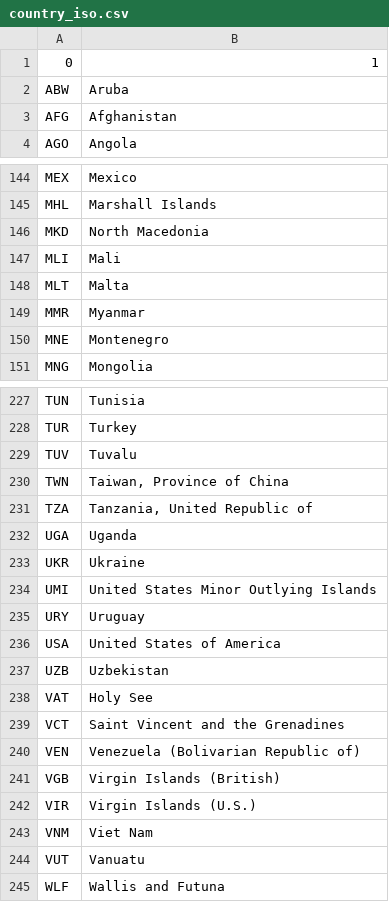
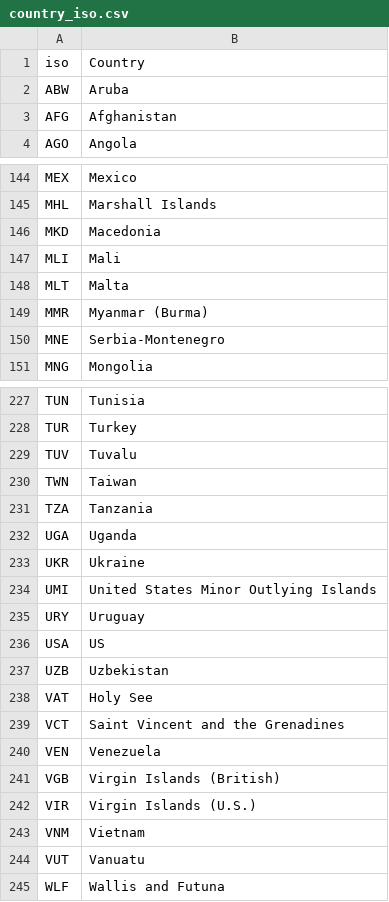
Before and after one commit to chrisvinhston/Statistically_Significant_Insights, a CSV file: cleaned_data/country_iso.csv, drawn as a sheet; only a part is shown, gaps mark what is left out; the diff covers the shown part only.

Commit message:
iso df updated country names

```diff
--- a/cleaned_data/country_iso.csv
+++ b/cleaned_data/country_iso.csv
@@ -1,2 +1,2 @@
-0,1
+iso,Country
 ABW,Aruba
@@ -145,7 +145,7 @@ MEX,Mexico
 MHL,Marshall Islands
-MKD,North Macedonia
+MKD,Macedonia
 MLI,Mali
 MLT,Malta
-MMR,Myanmar
-MNE,Montenegro
+MMR,Myanmar (Burma)
+MNE,Serbia-Montenegro
 MNG,Mongolia
@@ -229,4 +229,4 @@ TUR,Turkey
 TUV,Tuvalu
-TWN,"Taiwan, Province of China"
-TZA,"Tanzania, United Republic of"
+TWN,Taiwan
+TZA,Tanzania
 UGA,Uganda
@@ -235,3 +235,3 @@ UMI,United States Minor Outlying Islands
 URY,Uruguay
-USA,United States of America
+USA,US
 UZB,Uzbekistan
@@ -239,6 +239,6 @@ VAT,Holy See
 VCT,Saint Vincent and the Grenadines
-VEN,Venezuela (Bolivarian Republic of)
+VEN,Venezuela
 VGB,Virgin Islands (British)
 VIR,Virgin Islands (U.S.)
-VNM,Viet Nam
+VNM,Vietnam
 VUT,Vanuatu
```
Also changed, not shown: 1 added row and 11 edited cells elsewhere in this file, 3 other files.
